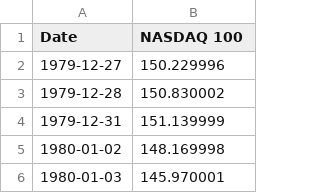
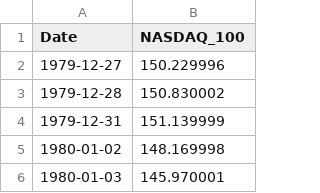
Before and after one commit to AR-Elbers/Market-Predictors, a CSV file: Data Treatment/Nasdaq (closing price).csv, drawn as a sheet; only a part is shown.

```diff
--- a/Data Treatment/Nasdaq (closing price).csv
+++ b/Data Treatment/Nasdaq (closing price).csv
@@ -1,2 +1,2 @@
-Date,NASDAQ 100
+Date,NASDAQ_100
 1979-12-27,150.229996
```
Also changed, not shown: Data Treatment/Bonds (closing price).csv, Data Treatment/Bonds (daily returns).csv, 8 other files.
